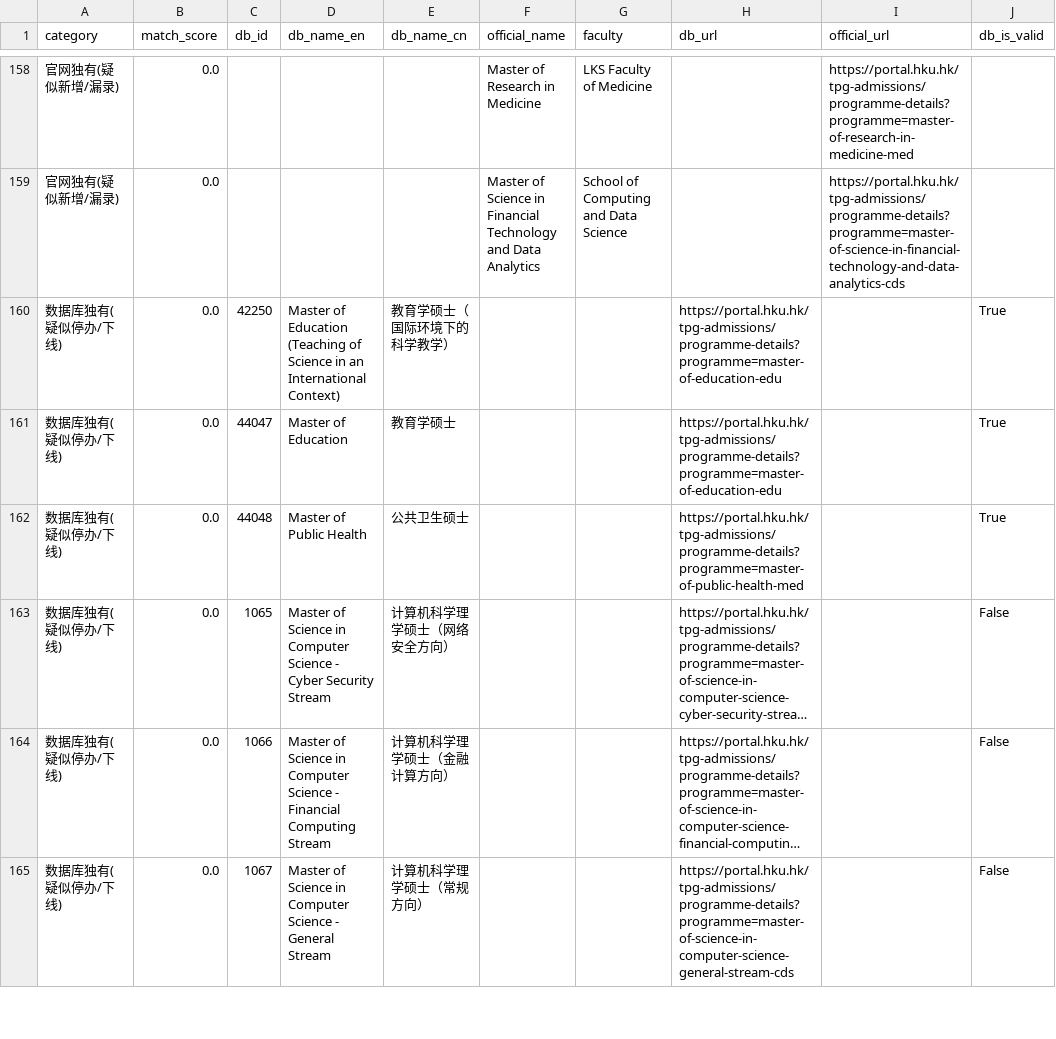
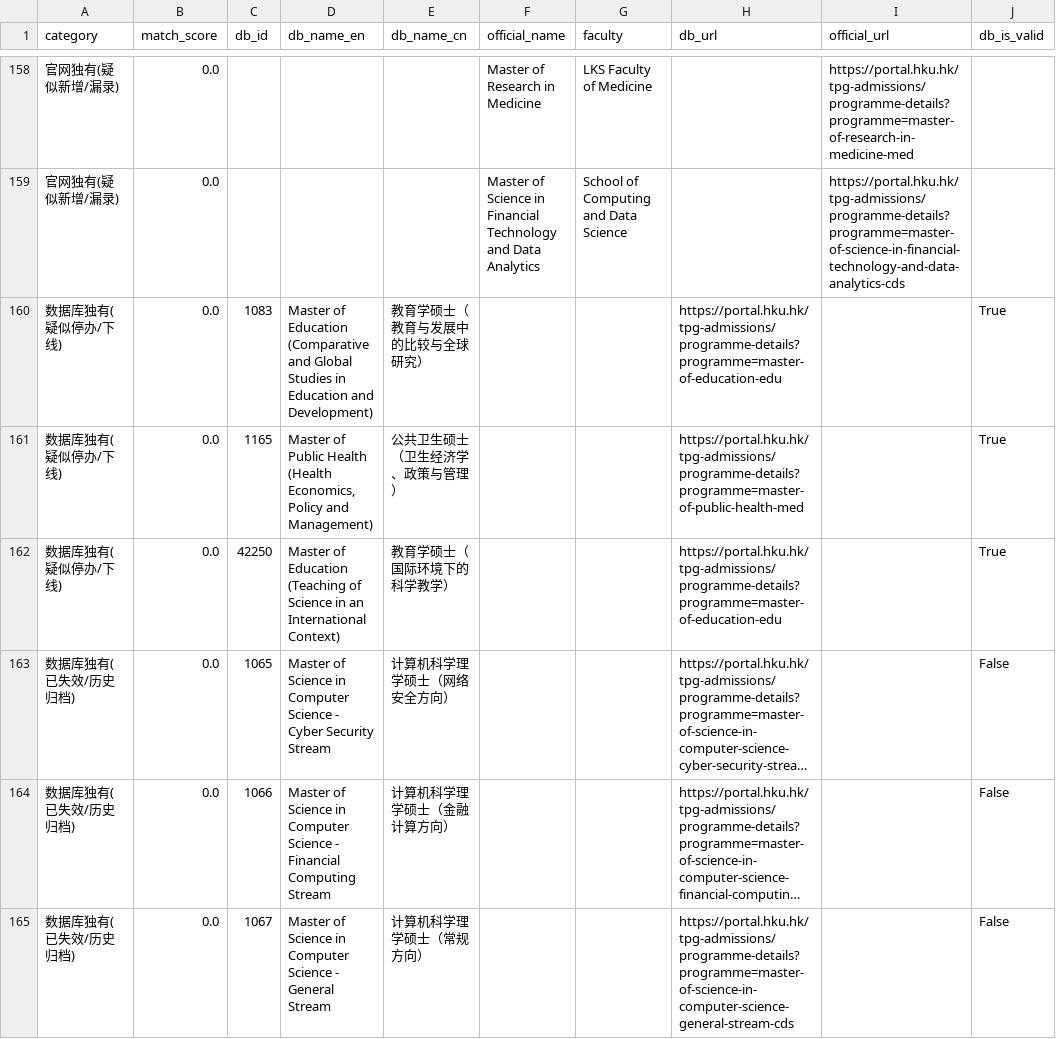
Before and after one commit to lyy1213811/intern, a CSV file: data/hku/diff_programs.csv, drawn as a sheet; only a part is shown, gaps mark what is left out; long unchanged cells end in …; removed rows and columns are numbered as before the commit, all else as after; the diff covers the shown part only; the diff names each change by its address in the sheet, - before the commit and + after, or states it on an @@ line.

```diff
--- a/data/hku/diff_programs.csv
+++ b/data/hku/diff_programs.csv
+row 160: 数据库独有(疑似停办/下线) | 0.0 | 1083 | Master of Education (Comparative and Global Studies in Education and Development) | 教育学硕士（教育与发展中的比较与全球研究） |  |  | https://portal.hku.hk/tpg-admissions/programme-details?programme=master-of-education-edu |  | True
+row 161: 数据库独有(疑似停办/下线) | 0.0 | 1165 | Master of Public Health (Health Economics, Policy and Management) | 公共卫生硕士（卫生经济学、政策与管理） |  |  | https://portal.hku.hk/tpg-admissions/programme-details?programme=master-of-public-health-med |  | True
-row 161: 数据库独有(疑似停办/下线) | 0.0 | 44047 | Master of Education | 教育学硕士 |  |  | https://portal.hku.hk/tpg-admissions/programme-details?programme=master-of-education-edu |  | True
-row 162: 数据库独有(疑似停办/下线) | 0.0 | 44048 | Master of Public Health | 公共卫生硕士 |  |  | https://portal.hku.hk/tpg-admissions/programme-details?programme=master-of-public-health-med |  | True
-A163:A165 (category): 数据库独有(疑似停办/下线)
+A163:A165 (category): 数据库独有(已失效/历史归档)
```
Also changed, not shown: 2 added rows, 2 removed rows, 2 moved rows and 33 edited cells elsewhere in this file, 3 other files.
